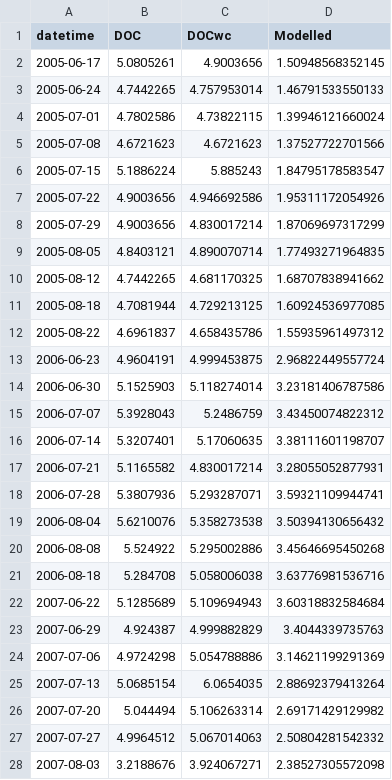
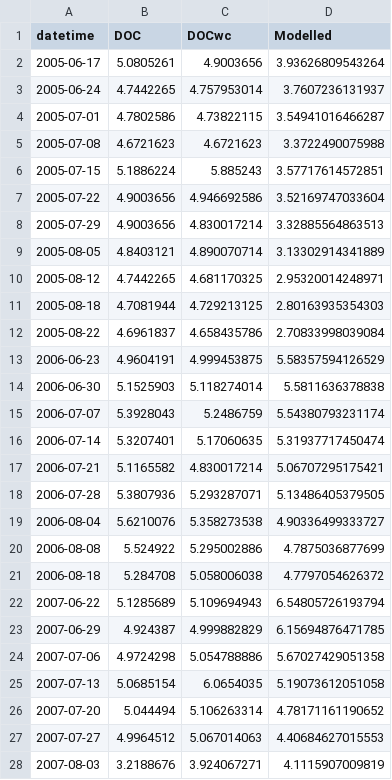
Before and after one commit to GLEON/SOS, a CSV file: ToolikLake/Results/Toolik_DOCvalidation.csv, drawn as a sheet; only a part is shown; the diff covers the shown part only.

```diff
--- a/ToolikLake/Results/Toolik_DOCvalidation.csv
+++ b/ToolikLake/Results/Toolik_DOCvalidation.csv
@@ -1,28 +1,28 @@
 datetime,DOC,DOCwc,Modelled
-2005-06-17,5.0805261,4.9003656,1.50948568352145
-2005-06-24,4.7442265,4.757953014,1.46791533550133
-2005-07-01,4.7802586,4.73822115,1.39946121660024
-2005-07-08,4.6721623,4.6721623,1.37527722701566
-2005-07-15,5.1886224,5.885243,1.84795178583547
-2005-07-22,4.9003656,4.946692586,1.95311172054926
-2005-07-29,4.9003656,4.830017214,1.87069697317299
-2005-08-05,4.8403121,4.890070714,1.77493271964835
-2005-08-12,4.7442265,4.681170325,1.68707838941662
-2005-08-18,4.7081944,4.729213125,1.60924536977085
-2005-08-22,4.6961837,4.658435786,1.55935961497312
-2006-06-23,4.9604191,4.999453875,2.96822449557724
-2006-06-30,5.1525903,5.118274014,3.23181406787586
-2006-07-07,5.3928043,5.2486759,3.43450074822312
-2006-07-14,5.3207401,5.17060635,3.38111601198707
-2006-07-21,5.1165582,4.830017214,3.28055052877931
-2006-07-28,5.3807936,5.293287071,3.59321109944741
-2006-08-04,5.6210076,5.358273538,3.50394130656432
-2006-08-08,5.524922,5.295002886,3.45646695450268
-2006-08-18,5.284708,5.058006038,3.63776981536716
-2007-06-22,5.1285689,5.109694943,3.60318832584684
-2007-06-29,4.924387,4.999882829,3.4044339735763
-2007-07-06,4.9724298,5.054788886,3.14621199291369
-2007-07-13,5.0685154,6.0654035,2.88692379413264
-2007-07-20,5.044494,5.106263314,2.69171429129982
-2007-07-27,4.9964512,5.067014063,2.50804281542332
-2007-08-03,3.2188676,3.924067271,2.38527305572098
+2005-06-17,5.0805261,4.9003656,3.93626809543264
+2005-06-24,4.7442265,4.757953014,3.7607236131937
+2005-07-01,4.7802586,4.73822115,3.54941016466287
+2005-07-08,4.6721623,4.6721623,3.3722490075988
+2005-07-15,5.1886224,5.885243,3.57717614572851
+2005-07-22,4.9003656,4.946692586,3.52169747033604
+2005-07-29,4.9003656,4.830017214,3.32885564863513
+2005-08-05,4.8403121,4.890070714,3.13302914341889
+2005-08-12,4.7442265,4.681170325,2.95320014248971
+2005-08-18,4.7081944,4.729213125,2.80163935354303
+2005-08-22,4.6961837,4.658435786,2.70833998039084
+2006-06-23,4.9604191,4.999453875,5.58357594126529
+2006-06-30,5.1525903,5.118274014,5.5811636378838
+2006-07-07,5.3928043,5.2486759,5.54380793231174
+2006-07-14,5.3207401,5.17060635,5.31937717450474
+2006-07-21,5.1165582,4.830017214,5.06707295175421
+2006-07-28,5.3807936,5.293287071,5.13486405379505
+2006-08-04,5.6210076,5.358273538,4.90336499333727
+2006-08-08,5.524922,5.295002886,4.7875036877699
+2006-08-18,5.284708,5.058006038,4.7797054626372
+2007-06-22,5.1285689,5.109694943,6.54805726193794
+2007-06-29,4.924387,4.999882829,6.15694876471785
+2007-07-06,4.9724298,5.054788886,5.67027429051358
+2007-07-13,5.0685154,6.0654035,5.19073612051058
+2007-07-20,5.044494,5.106263314,4.78171161190652
+2007-07-27,4.9964512,5.067014063,4.40684627015553
+2007-08-03,3.2188676,3.924067271,4.1115907009819
```
Also changed, not shown: 11 edited cells elsewhere in this file, ToolikLake/Results/Toolik_DO_Results.csv, ToolikLake/Results/Toolik_DOvalidation.csv, 4 other files.
